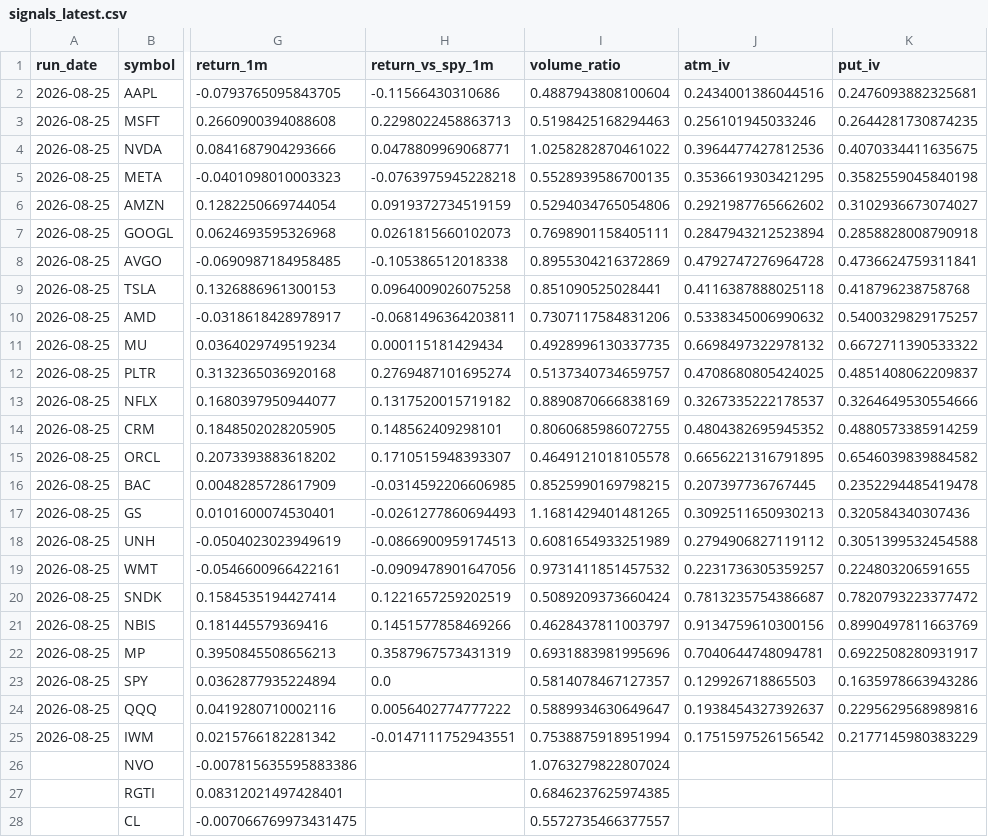
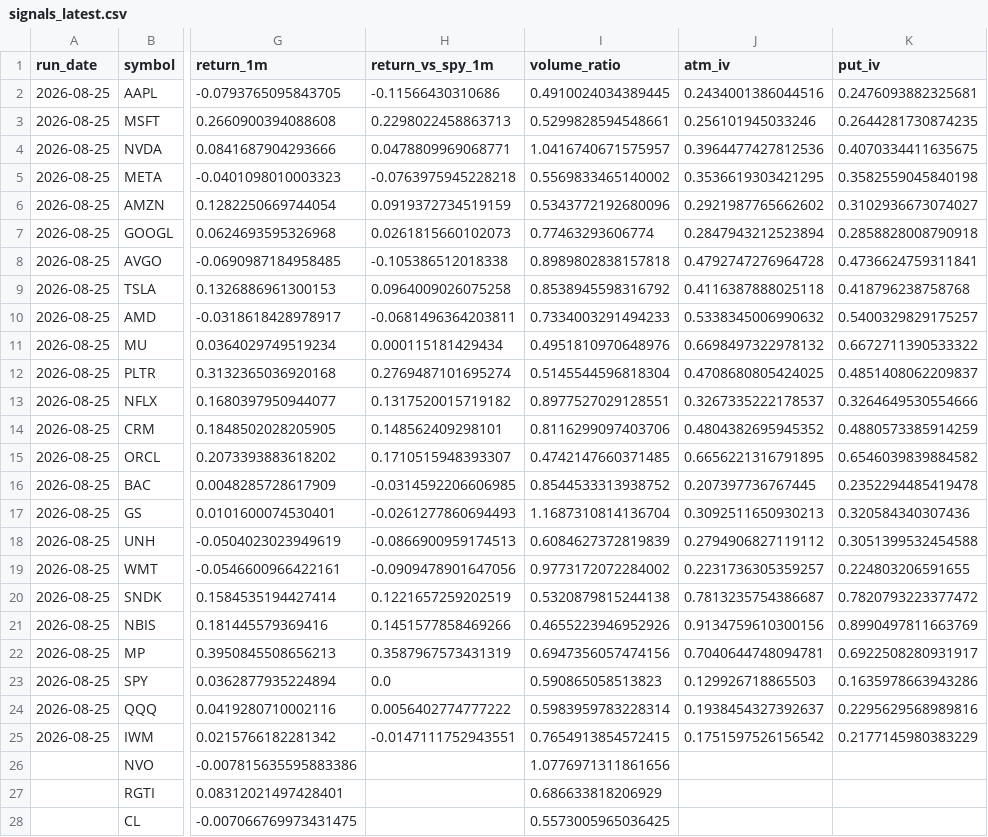
Before and after one commit to rk93/stocks-ai-analyzer, a CSV file: data/signals_latest.csv, drawn as a sheet; only a part is shown, gaps mark what is left out; the diff covers the shown part only; the diff names each change by its address in the sheet, - before the commit and + after, or states it on an @@ line.

```diff
--- a/data/signals_latest.csv
+++ b/data/signals_latest.csv
-I2 (volume_ratio): 0.4887943808100604
+I2 (volume_ratio): 0.4910024034389445
-I3 (volume_ratio): 0.5198425168294463
+I3 (volume_ratio): 0.5299828594548661
-I4 (volume_ratio): 1.0258282870461022
+I4 (volume_ratio): 1.0416740671575957
-I5 (volume_ratio): 0.5528939586700135
+I5 (volume_ratio): 0.5569833465140002
-I6 (volume_ratio): 0.5294034765054806
+I6 (volume_ratio): 0.5343772192680096
-I7 (volume_ratio): 0.7698901158405111
+I7 (volume_ratio): 0.77463293606774
-I8 (volume_ratio): 0.8955304216372869
+I8 (volume_ratio): 0.8989802838157818
-I9 (volume_ratio): 0.851090525028441
+I9 (volume_ratio): 0.8538945598316792
-I10 (volume_ratio): 0.7307117584831206
+I10 (volume_ratio): 0.7334003291494233
-I11 (volume_ratio): 0.4928996130337735
+I11 (volume_ratio): 0.4951810970648976
-I12 (volume_ratio): 0.5137340734659757
+I12 (volume_ratio): 0.5145544596818304
-I13 (volume_ratio): 0.8890870666838169
+I13 (volume_ratio): 0.8977527029128551
-I14 (volume_ratio): 0.8060685986072755
+I14 (volume_ratio): 0.8116299097403706
-I15 (volume_ratio): 0.4649121018105578
+I15 (volume_ratio): 0.4742147660371485
-I16 (volume_ratio): 0.8525990169798215
+I16 (volume_ratio): 0.8544533313938752
-I17 (volume_ratio): 1.1681429401481265
+I17 (volume_ratio): 1.1687310814136704
-I18 (volume_ratio): 0.6081654933251989
+I18 (volume_ratio): 0.6084627372819839
-I19 (volume_ratio): 0.9731411851457532
+I19 (volume_ratio): 0.9773172072284002
-I20 (volume_ratio): 0.5089209373660424
+I20 (volume_ratio): 0.5320879815244138
-I21 (volume_ratio): 0.4628437811003797
+I21 (volume_ratio): 0.4655223946952926
-I22 (volume_ratio): 0.6931883981995696
+I22 (volume_ratio): 0.6947356057474156
-I23 (volume_ratio): 0.5814078467127357
+I23 (volume_ratio): 0.590865058513823
-I24 (volume_ratio): 0.5889934630649647
+I24 (volume_ratio): 0.5983959783228314
-I25 (volume_ratio): 0.7538875918951994
+I25 (volume_ratio): 0.7654913854572415
-I26 (volume_ratio): 1.0763279822807024
+I26 (volume_ratio): 1.0776971311861656
-I27 (volume_ratio): 0.6846237625974385
+I27 (volume_ratio): 0.686633818206929
-I28 (volume_ratio): 0.5572735466377557
+I28 (volume_ratio): 0.5573005965036425
```
Also changed, not shown: 2 edited cells elsewhere in this file, data/skew_history.csv, data/skew_latest.csv, 1 other file.
